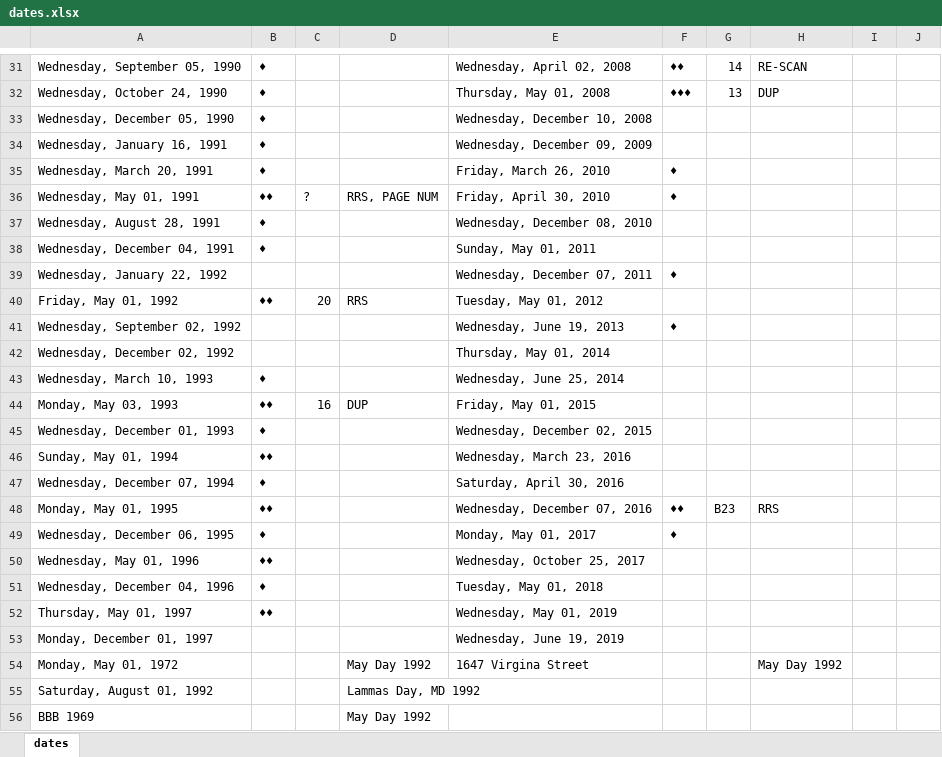
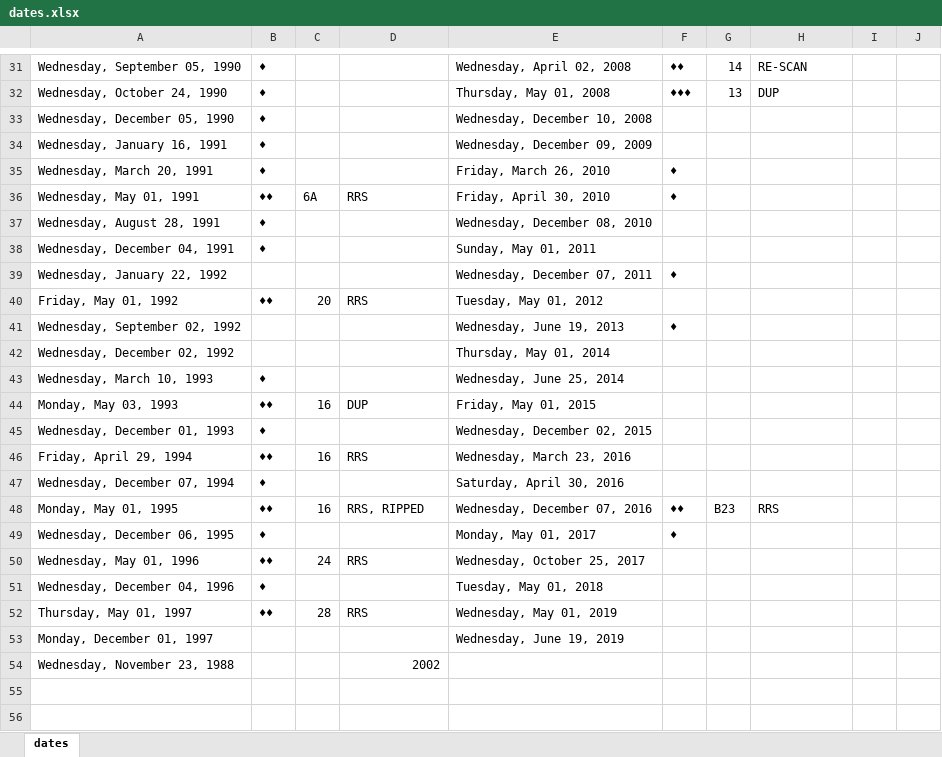
Before and after one commit to nimaid/maydaymystery, an Excel workbook: dates.xlsx, sheet dates, drawn as a sheet; only a part is shown, gaps mark what is left out; values as stored, in another font and other column widths than the file's, no cell formats; removed rows and columns are numbered as before the commit, all else as after; the diff covers the shown part only; the diff names each change by its address in the sheet, - before the commit and + after, or states it on an @@ line.

```diff
--- a/dates.xlsx (sheet dates)
+++ b/dates.xlsx (sheet dates)
-C36: ?
+C36: 6A
-D36: RRS, PAGE NUM
+D36: RRS
-row 46: Sunday, May 01, 1994 | ♦♦ |  |  | Wednesday, March 23, 2016
+row 46: Friday, April 29, 1994 | ♦♦ | 16 | RRS | Wednesday, March 23, 2016
-C48: (empty)
+C48: 16
-D48: (empty)
+D48: RRS, RIPPED
-C50: (empty)
+C50: 24
-D50: (empty)
+D50: RRS
-C52: (empty)
+C52: 28
-D52: (empty)
+D52: RRS
-row 54: Monday, May 01, 1972 |  |  | May Day 1992 | 1647 Virgina Street |  |  | May Day 1992
-row 55: Saturday, August 01, 1992 |  |  | Lammas Day, MD 1992
-row 56: BBB 1969 |  |  | May Day 1992
+row 54: Wednesday, November 23, 1988 |  |  | 2002
```
Also changed, not shown: 1 added row, 1 removed row and 27 edited cells elsewhere in this sheet, cell formats, 25 other files.
